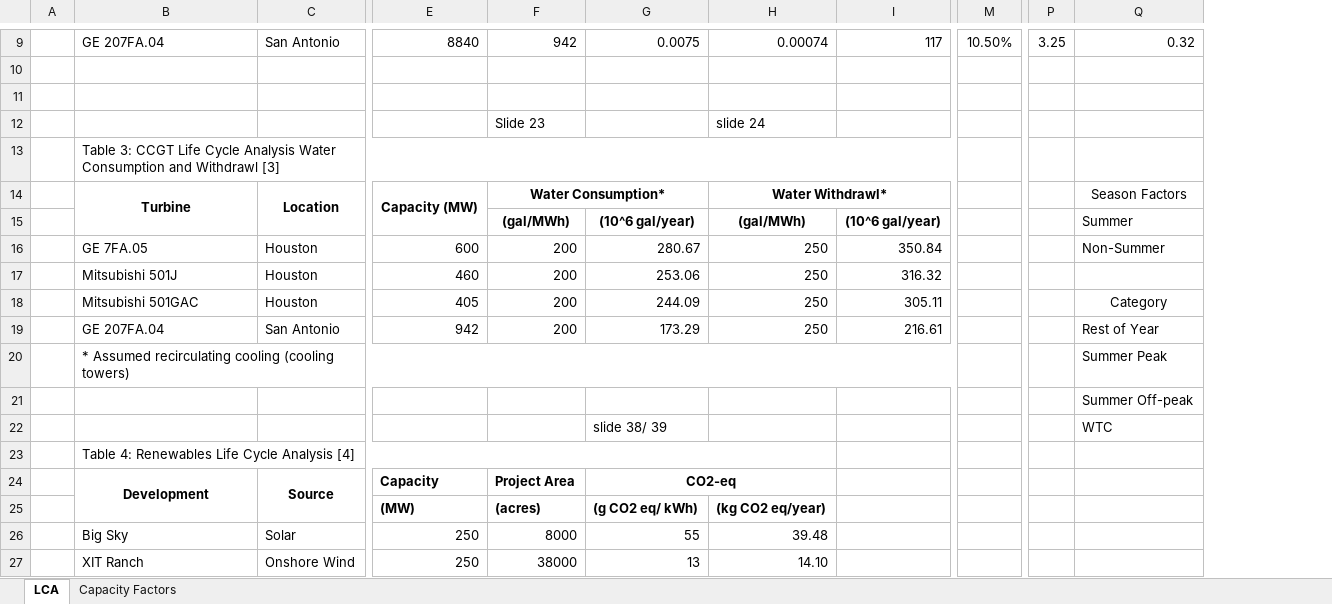
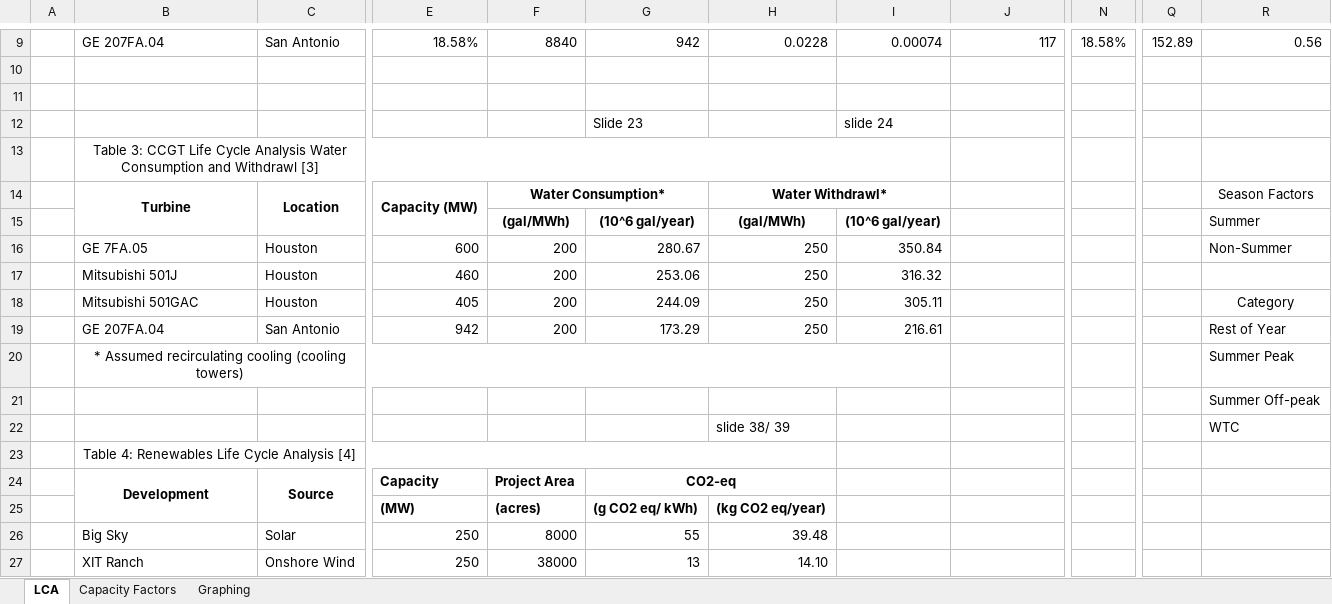
Before and after one commit to rmoglen/EnergyDevelopment_Policy, an Excel workbook: data/LCA.xlsx, sheet LCA, drawn as a sheet; only a part is shown, gaps mark what is left out; values as stored, in another font and other column widths than the file's, no borders; removed rows and columns are numbered as before the commit, all else as after; rows hold the shown columns only; the diff covers the shown part only; the diff names each change by its address in the sheet, - before the commit and + after, or states it on an @@ line.

```diff
--- a/data/LCA.xlsx (sheet LCA)
+++ b/data/LCA.xlsx (sheet LCA)
+sheet tab: Graphing
+column I, row 9: 0.00074; rows 15-19: (10^6 gal/year) | 350.84 | 316.32 | 305.11 | 216.61
-column M, row 9: 10.50%
+column N, row 9: 18.58%
-column P, row 9: 3.25
+column Q, row 9: 152.89
-E9: 8840
+E9: 18.58%
-F9: 942
+F9: 8840
-G9: 0.0075
+G9: 942
-H9: 0.00074
+H9: 0.0228
-R9: 0.32
+R9: 0.56
-row 12:  |  |  |  | Slide 23 |  | slide 24
+row 12:  |  |  |  |  | Slide 23 |  | slide 24
-B13 alignment: left
+B13 alignment: center
-B13:I13 merged
+B13:I13 merged
-H14:I14 merged
+H14:I14 merged
-J15: (10^6 gal/year)
+J15: (empty)
-J16: 350.84
+J16: (empty)
-J17: 316.32
+J17: (empty)
-J18: 305.11
+J18: (empty)
-J19: 216.61
+J19: (empty)
-B20 alignment: left
+B20 alignment: center
-B20:I20 merged
+B20:I20 merged
-G22: slide 38/ 39
+G22: (empty)
-H22: (empty)
+H22: slide 38/ 39
-B23 alignment: left
+B23 alignment: center
```
Also changed, not shown: 27 edited cells and merged cells elsewhere in this sheet, sheet Capacity Factors, formulas that keep their value, charts or pictures, 1 other file.
